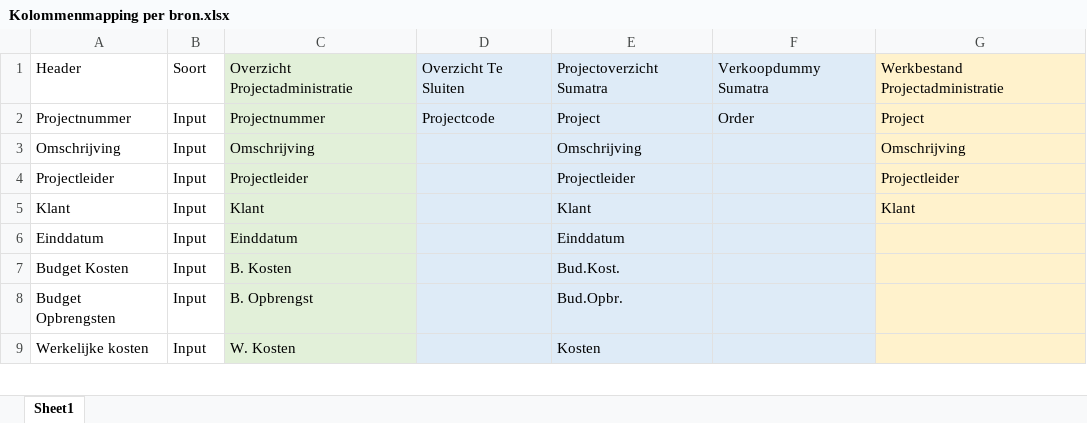
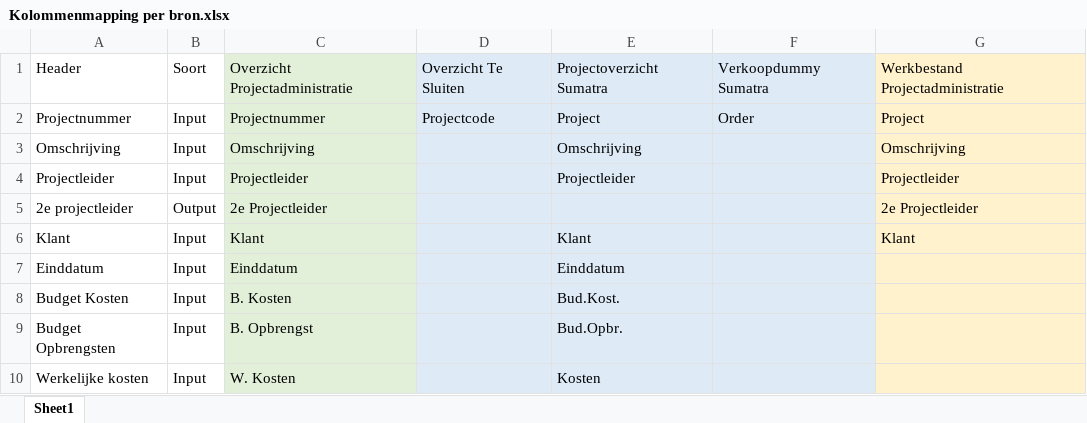
Before and after one commit to Bramos96/ProjectAdministrationVHE, an Excel workbook: Kolommenmapping per bron.xlsx, sheet Sheet1, drawn as a sheet; only a part is shown; values as stored, in another font and other column widths than the file's, no borders; the diff names each change by its address in the sheet, - before the commit and + after, or states it on an @@ line.

```diff
--- a/Kolommenmapping per bron.xlsx (sheet Sheet1)
+++ b/Kolommenmapping per bron.xlsx (sheet Sheet1)
+row 5: 2e projectleider | Output | 2e Projectleider |  |  |  | 2e Projectleider
```
Also changed, not shown: Output/Overzicht_Projectadministratie_Week42_2025.xlsx, Overzicht Projectadministratie.xlsx, 6 other files.
